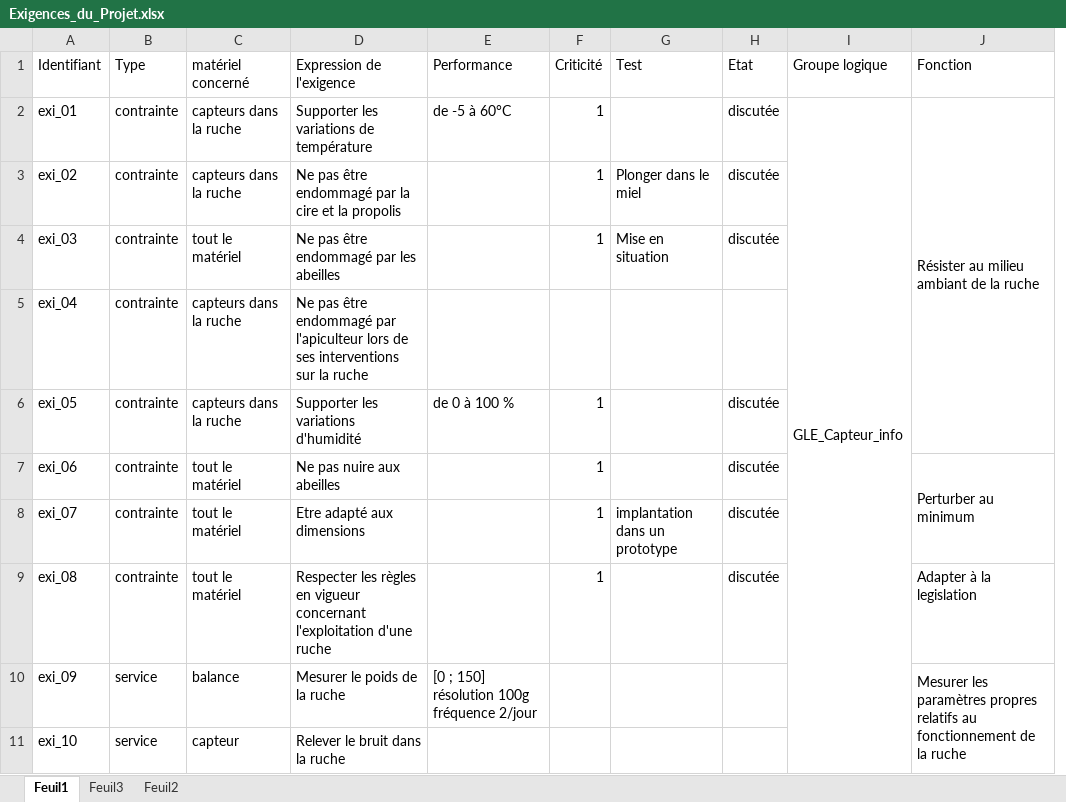
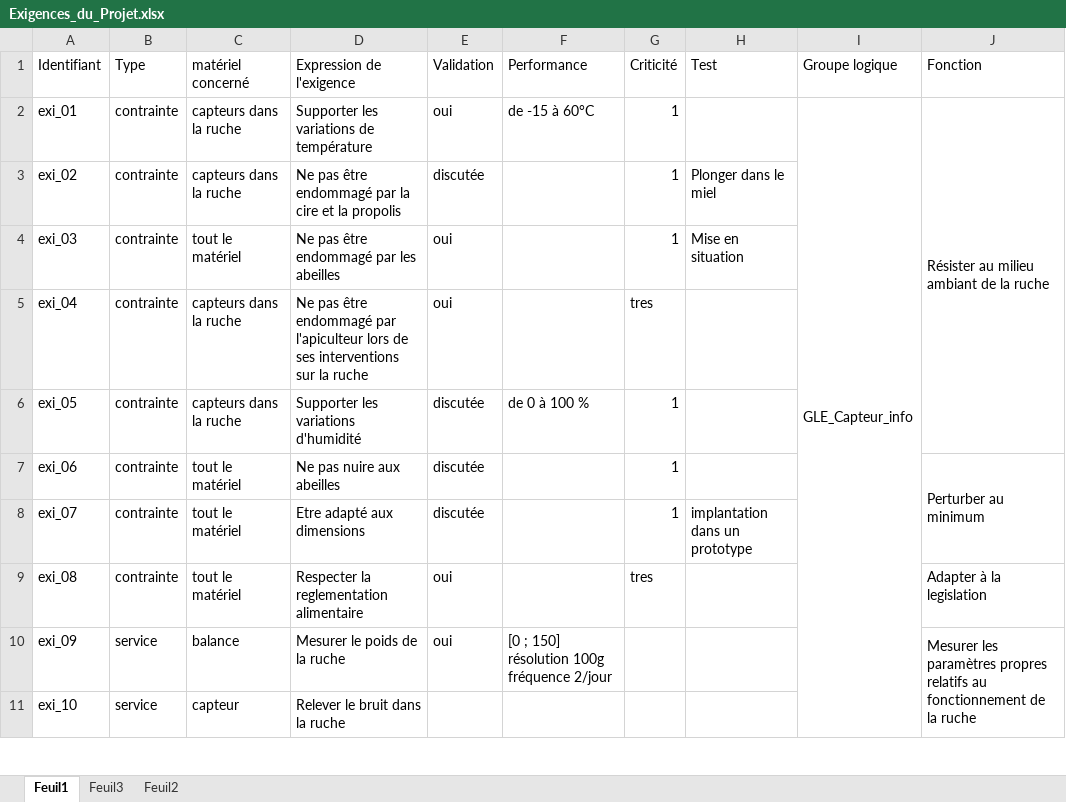
Before and after one commit to Etiene/BMONS, an Excel workbook: doc/Exigences_du_Projet.xlsx, sheet Feuil1, drawn as a sheet; only a part is shown; values as stored, in another font and other column widths than the file's, no cell formats; removed rows and columns are numbered as before the commit, all else as after; the diff names each change by its address in the sheet, - before the commit and + after, or states it on an @@ line.

```diff
--- a/doc/Exigences_du_Projet.xlsx (sheet Feuil1)
+++ b/doc/Exigences_du_Projet.xlsx (sheet Feuil1)
+column E (Validation), rows 2-10: oui | discutée | oui | oui | discutée | discutée | discutée | oui | oui
-column H (Etat), rows 2-9: discutée | discutée | discutée |  | discutée | discutée | discutée | discutée
-F2 (Performance): de -5 à 60°C
+F2 (Performance): de -15 à 60°C
-G5 (Criticité): (empty)
+G5 (Criticité): tres
-D9 (Expression de l'exigence): Respecter les règles en vigueur concernant l'exploitation d'une ruche
+D9 (Expression de l'exigence): Respecter la reglementation alimentaire
-G9 (Criticité): 1
+G9 (Criticité): tres
```
Also changed, not shown: sheet Feuil3, cell formats, 1 other file.
